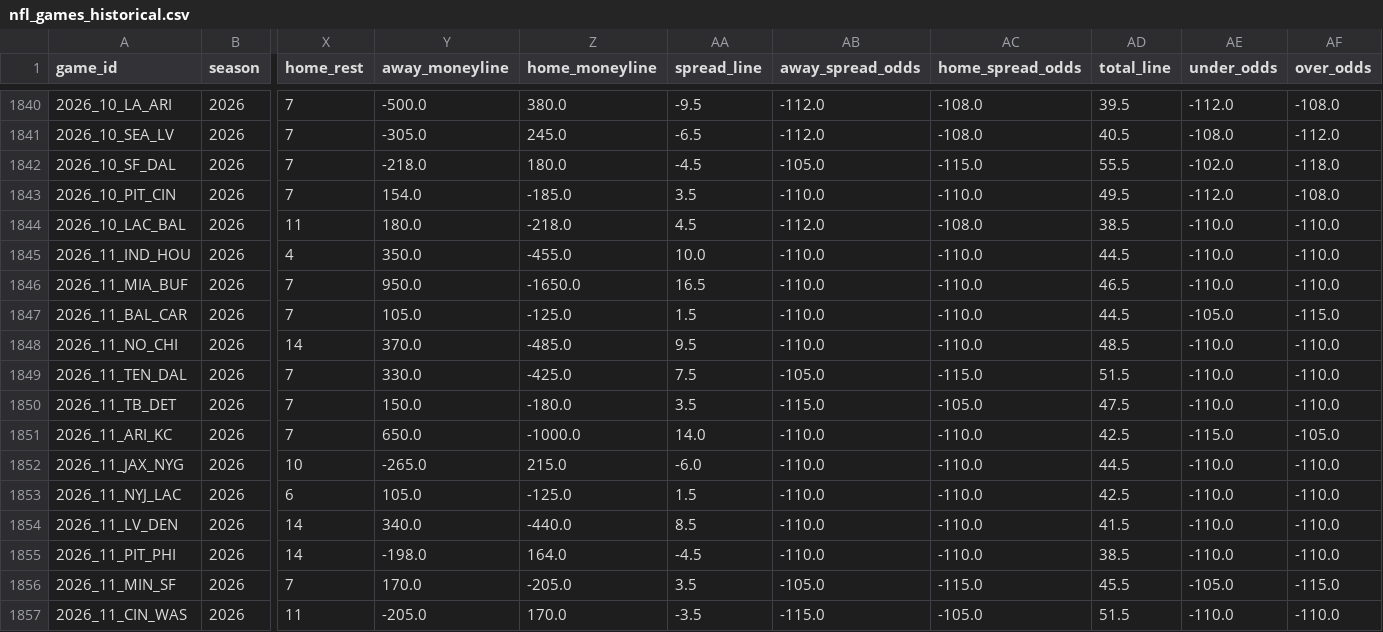
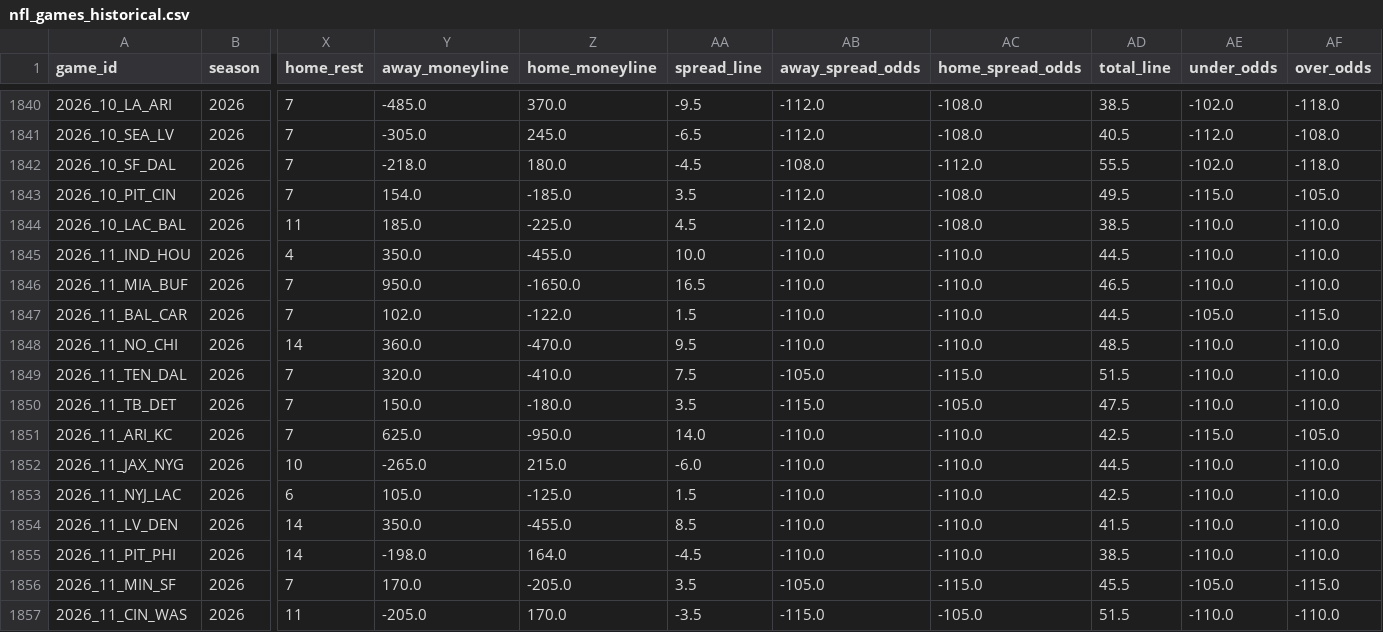
Before and after one commit to gmalbert/nfl-predictions, a CSV file: data_files/nfl_games_historical.csv, drawn as a sheet; only a part is shown, gaps mark what is left out; the diff covers the shown part only; the diff names each change by its address in the sheet, - before the commit and + after, or states it on an @@ line.

```diff
--- a/data_files/nfl_games_historical.csv
+++ b/data_files/nfl_games_historical.csv
-Y1840 (away_moneyline): -500.0
+Y1840 (away_moneyline): -485.0
-Z1840 (home_moneyline): 380.0
+Z1840 (home_moneyline): 370.0
-AD1840 (total_line): 39.5
+AD1840 (total_line): 38.5
-AE1840 (under_odds): -112.0
+AE1840 (under_odds): -102.0
-AF1840 (over_odds): -108.0
+AF1840 (over_odds): -118.0
-AE1841 (under_odds): -108.0
+AE1841 (under_odds): -112.0
-AF1841 (over_odds): -112.0
+AF1841 (over_odds): -108.0
-AB1842 (away_spread_odds): -105.0
+AB1842 (away_spread_odds): -108.0
-AC1842 (home_spread_odds): -115.0
+AC1842 (home_spread_odds): -112.0
-AB1843 (away_spread_odds): -110.0
+AB1843 (away_spread_odds): -112.0
-AC1843 (home_spread_odds): -110.0
+AC1843 (home_spread_odds): -108.0
-AE1843 (under_odds): -112.0
+AE1843 (under_odds): -115.0
-AF1843 (over_odds): -108.0
+AF1843 (over_odds): -105.0
-Y1844 (away_moneyline): 180.0
+Y1844 (away_moneyline): 185.0
-Z1844 (home_moneyline): -218.0
+Z1844 (home_moneyline): -225.0
-Y1847 (away_moneyline): 105.0
+Y1847 (away_moneyline): 102.0
-Z1847 (home_moneyline): -125.0
+Z1847 (home_moneyline): -122.0
-Y1848 (away_moneyline): 370.0
+Y1848 (away_moneyline): 360.0
-Z1848 (home_moneyline): -485.0
+Z1848 (home_moneyline): -470.0
-Y1849 (away_moneyline): 330.0
+Y1849 (away_moneyline): 320.0
-Z1849 (home_moneyline): -425.0
+Z1849 (home_moneyline): -410.0
-Y1851 (away_moneyline): 650.0
+Y1851 (away_moneyline): 625.0
-Z1851 (home_moneyline): -1000.0
+Z1851 (home_moneyline): -950.0
-Y1854 (away_moneyline): 340.0
+Y1854 (away_moneyline): 350.0
-Z1854 (home_moneyline): -440.0
+Z1854 (home_moneyline): -455.0
```
Also changed, not shown: 30 edited cells elsewhere in this file, data_files/model_feature_importances.csv, 3 other files.
